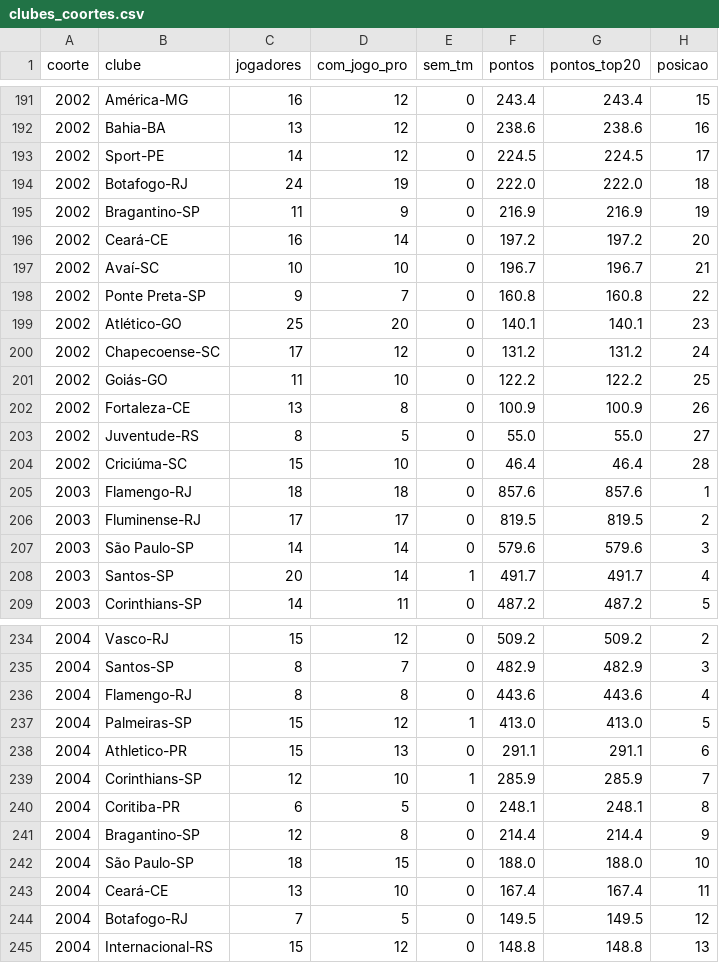
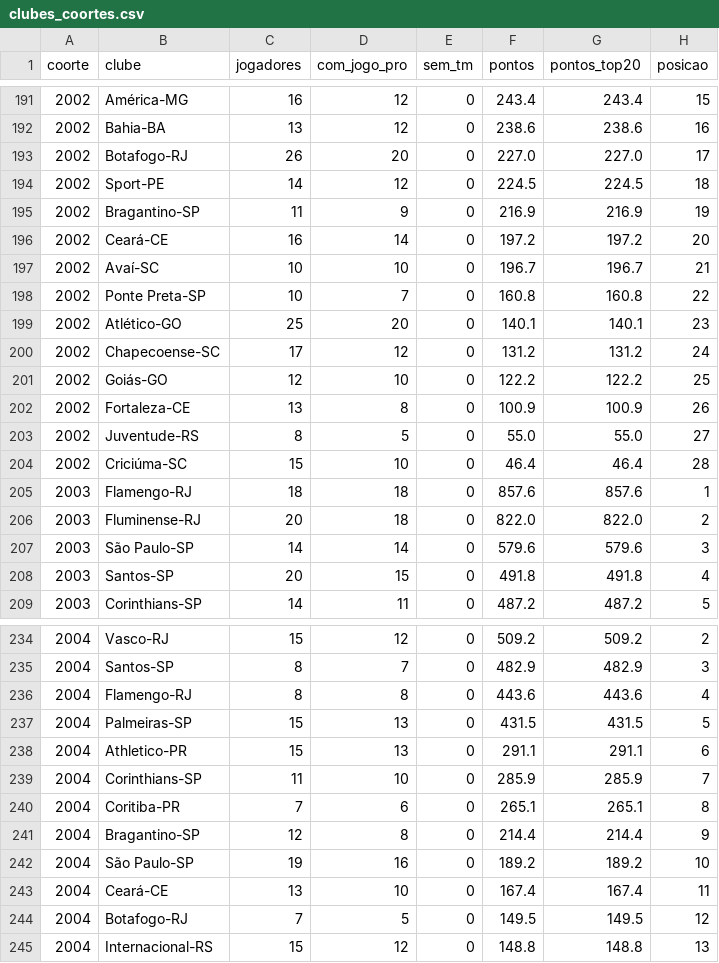
Before and after one commit to gustavaobm-futebol-brasil/jogos2026, a CSV file: data_coortes/clubes_coortes.csv, drawn as a sheet; only a part is shown, gaps mark what is left out; the diff covers the shown part only.

```diff
--- a/data_coortes/clubes_coortes.csv
+++ b/data_coortes/clubes_coortes.csv
@@ -192,4 +192,4 @@ coorte,clube,jogadores,com_jogo_pro,sem_tm,pontos,pontos_top20,posicao
 2002,Bahia-BA,13,12,0,238.6,238.6,16
-2002,Sport-PE,14,12,0,224.5,224.5,17
-2002,Botafogo-RJ,24,19,0,222.0,222.0,18
+2002,Botafogo-RJ,26,20,0,227.0,227.0,17
+2002,Sport-PE,14,12,0,224.5,224.5,18
 2002,Bragantino-SP,11,9,0,216.9,216.9,19
@@ -197,6 +197,6 @@ coorte,clube,jogadores,com_jogo_pro,sem_tm,pontos,pontos_top20,posicao
 2002,Avaí-SC,10,10,0,196.7,196.7,21
-2002,Ponte Preta-SP,9,7,0,160.8,160.8,22
+2002,Ponte Preta-SP,10,7,0,160.8,160.8,22
 2002,Atlético-GO,25,20,0,140.1,140.1,23
 2002,Chapecoense-SC,17,12,0,131.2,131.2,24
-2002,Goiás-GO,11,10,0,122.2,122.2,25
+2002,Goiás-GO,12,10,0,122.2,122.2,25
 2002,Fortaleza-CE,13,8,0,100.9,100.9,26
@@ -205,5 +205,5 @@ coorte,clube,jogadores,com_jogo_pro,sem_tm,pontos,pontos_top20,posicao
 2003,Flamengo-RJ,18,18,0,857.6,857.6,1
-2003,Fluminense-RJ,17,17,0,819.5,819.5,2
+2003,Fluminense-RJ,20,18,0,822.0,822.0,2
 2003,São Paulo-SP,14,14,0,579.6,579.6,3
-2003,Santos-SP,20,14,1,491.7,491.7,4
+2003,Santos-SP,20,15,0,491.8,491.8,4
 2003,Corinthians-SP,14,11,0,487.2,487.2,5
@@ -236,8 +236,8 @@ coorte,clube,jogadores,com_jogo_pro,sem_tm,pontos,pontos_top20,posicao
 2004,Flamengo-RJ,8,8,0,443.6,443.6,4
-2004,Palmeiras-SP,15,12,1,413.0,413.0,5
+2004,Palmeiras-SP,15,13,0,431.5,431.5,5
 2004,Athletico-PR,15,13,0,291.1,291.1,6
-2004,Corinthians-SP,12,10,1,285.9,285.9,7
-2004,Coritiba-PR,6,5,0,248.1,248.1,8
+2004,Corinthians-SP,11,10,0,285.9,285.9,7
+2004,Coritiba-PR,7,6,0,265.1,265.1,8
 2004,Bragantino-SP,12,8,0,214.4,214.4,9
-2004,São Paulo-SP,18,15,0,188.0,188.0,10
+2004,São Paulo-SP,19,16,0,189.2,189.2,10
 2004,Ceará-CE,13,10,0,167.4,167.4,11
```
Also changed, not shown: 3 added rows, 3 removed rows and 64 edited cells elsewhere in this file, data_coortes/jogadores.csv, data_coortes/pontos_por_ano.csv, 1 other file.
